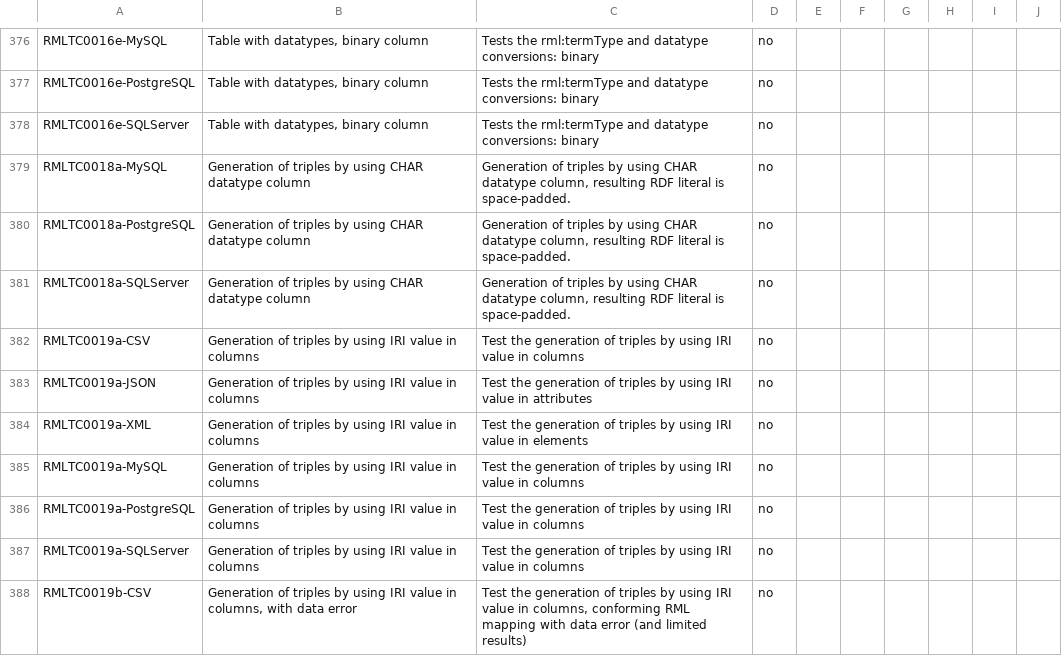
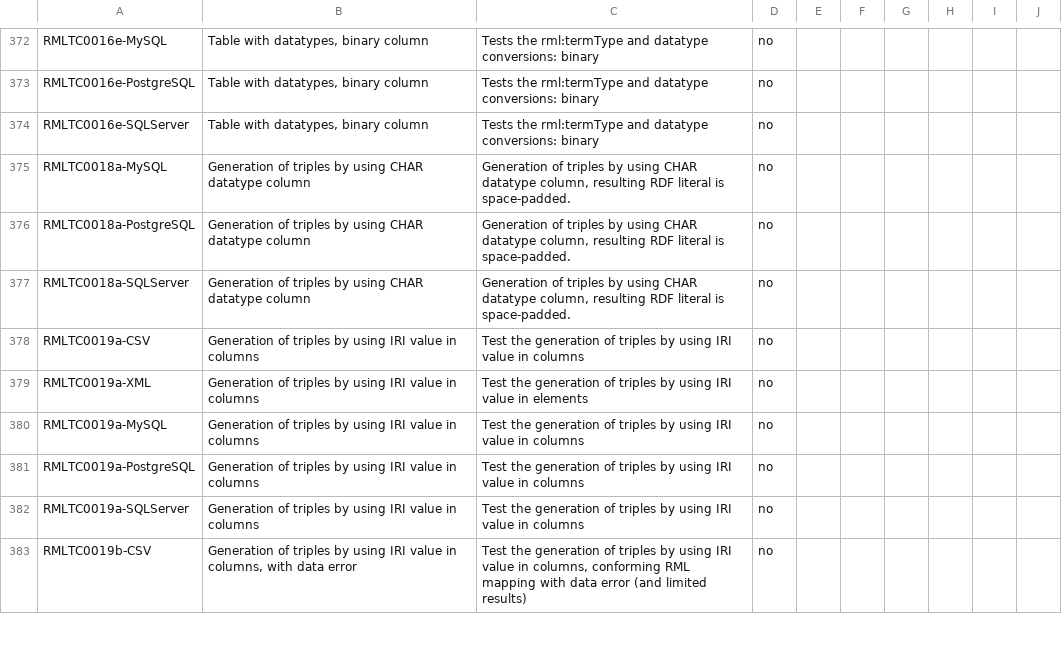
Before and after one commit to kg-construct/rml-core, a CSV file: test-cases/descriptions.csv, drawn as a sheet; only a part is shown, gaps mark what is left out; the diff covers the shown part only.

Commit message:
test-cases: re-generate manifest and HTML view

```diff
--- a/test-cases/descriptions.csv
+++ b/test-cases/descriptions.csv
@@ -387,3 +383,2 @@ RMLTC0018a-SQLServer,Generation of triples by using CHAR datatype column,"Genera
 RMLTC0019a-CSV,Generation of triples by using IRI value in columns,Test the generation of triples by using IRI value in columns,no,,,,,,
-RMLTC0019a-JSON,Generation of triples by using IRI value in columns,Test the generation of triples by using IRI value in attributes,no,,,,,,
 RMLTC0019a-XML,Generation of triples by using IRI value in columns,Test the generation of triples by using IRI value in elements,no,,,,,,
```
Also changed, not shown: 4 added rows, 8 removed rows and 1 edited cell elsewhere in this file, test-cases/metadata.csv, 6 other files.
